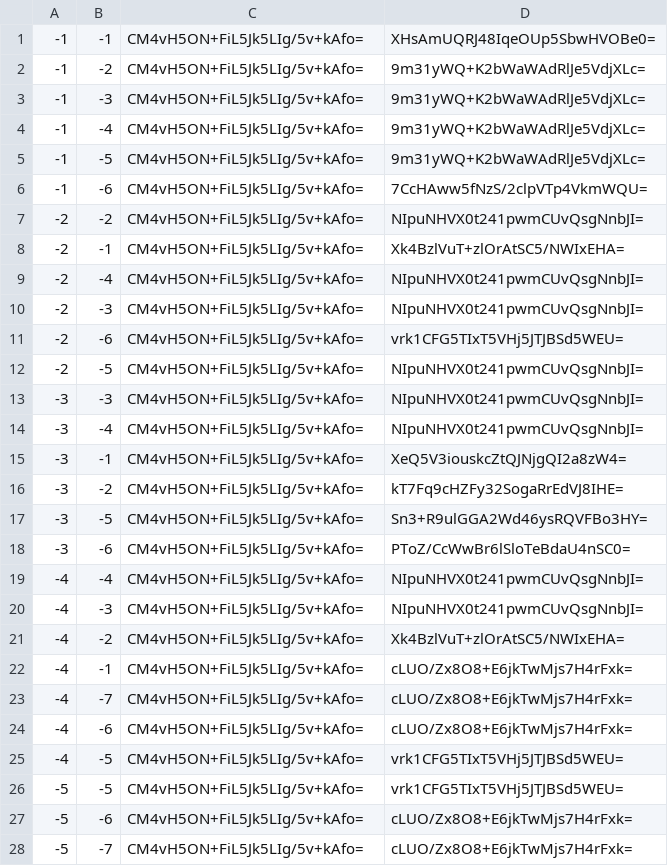
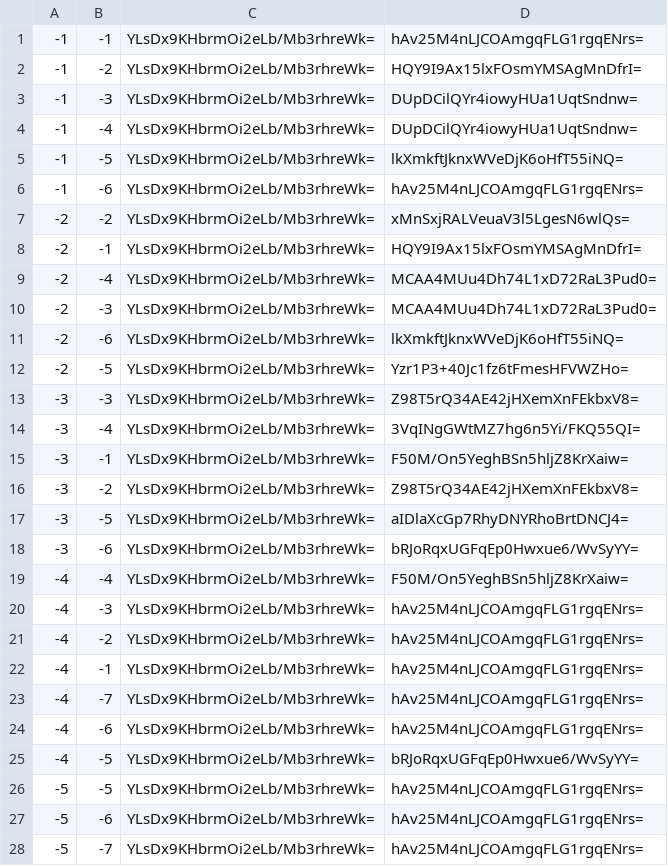
Before and after one commit to feelemyer/Fejard, a CSV file: tiles/zoom.-1/metadata/k.-1.-1.csv, drawn as a sheet; only a part is shown; the diff covers the shown part only.

```diff
--- a/tiles/zoom.-1/metadata/k.-1.-1.csv
+++ b/tiles/zoom.-1/metadata/k.-1.-1.csv
@@ -1,28 +1,28 @@
--1,-1,CM4vH5ON+FiL5Jk5LIg/5v+kAfo=,XHsAmUQRJ48IqeOUp5SbwHVOBe0=
--1,-2,CM4vH5ON+FiL5Jk5LIg/5v+kAfo=,9m31yWQ+K2bWaWAdRlJe5VdjXLc=
--1,-3,CM4vH5ON+FiL5Jk5LIg/5v+kAfo=,9m31yWQ+K2bWaWAdRlJe5VdjXLc=
--1,-4,CM4vH5ON+FiL5Jk5LIg/5v+kAfo=,9m31yWQ+K2bWaWAdRlJe5VdjXLc=
--1,-5,CM4vH5ON+FiL5Jk5LIg/5v+kAfo=,9m31yWQ+K2bWaWAdRlJe5VdjXLc=
--1,-6,CM4vH5ON+FiL5Jk5LIg/5v+kAfo=,7CcHAww5fNzS/2clpVTp4VkmWQU=
--2,-2,CM4vH5ON+FiL5Jk5LIg/5v+kAfo=,NIpuNHVX0t241pwmCUvQsgNnbJI=
--2,-1,CM4vH5ON+FiL5Jk5LIg/5v+kAfo=,Xk4BzlVuT+zlOrAtSC5/NWIxEHA=
--2,-4,CM4vH5ON+FiL5Jk5LIg/5v+kAfo=,NIpuNHVX0t241pwmCUvQsgNnbJI=
--2,-3,CM4vH5ON+FiL5Jk5LIg/5v+kAfo=,NIpuNHVX0t241pwmCUvQsgNnbJI=
--2,-6,CM4vH5ON+FiL5Jk5LIg/5v+kAfo=,vrk1CFG5TIxT5VHj5JTJBSd5WEU=
--2,-5,CM4vH5ON+FiL5Jk5LIg/5v+kAfo=,NIpuNHVX0t241pwmCUvQsgNnbJI=
--3,-3,CM4vH5ON+FiL5Jk5LIg/5v+kAfo=,NIpuNHVX0t241pwmCUvQsgNnbJI=
--3,-4,CM4vH5ON+FiL5Jk5LIg/5v+kAfo=,NIpuNHVX0t241pwmCUvQsgNnbJI=
--3,-1,CM4vH5ON+FiL5Jk5LIg/5v+kAfo=,XeQ5V3iouskcZtQJNjgQI2a8zW4=
--3,-2,CM4vH5ON+FiL5Jk5LIg/5v+kAfo=,kT7Fq9cHZFy32SogaRrEdVJ8IHE=
--3,-5,CM4vH5ON+FiL5Jk5LIg/5v+kAfo=,Sn3+R9ulGGA2Wd46ysRQVFBo3HY=
--3,-6,CM4vH5ON+FiL5Jk5LIg/5v+kAfo=,PToZ/CcWwBr6lSloTeBdaU4nSC0=
--4,-4,CM4vH5ON+FiL5Jk5LIg/5v+kAfo=,NIpuNHVX0t241pwmCUvQsgNnbJI=
--4,-3,CM4vH5ON+FiL5Jk5LIg/5v+kAfo=,NIpuNHVX0t241pwmCUvQsgNnbJI=
--4,-2,CM4vH5ON+FiL5Jk5LIg/5v+kAfo=,Xk4BzlVuT+zlOrAtSC5/NWIxEHA=
--4,-1,CM4vH5ON+FiL5Jk5LIg/5v+kAfo=,cLUO/Zx8O8+E6jkTwMjs7H4rFxk=
--4,-7,CM4vH5ON+FiL5Jk5LIg/5v+kAfo=,cLUO/Zx8O8+E6jkTwMjs7H4rFxk=
--4,-6,CM4vH5ON+FiL5Jk5LIg/5v+kAfo=,cLUO/Zx8O8+E6jkTwMjs7H4rFxk=
--4,-5,CM4vH5ON+FiL5Jk5LIg/5v+kAfo=,vrk1CFG5TIxT5VHj5JTJBSd5WEU=
--5,-5,CM4vH5ON+FiL5Jk5LIg/5v+kAfo=,vrk1CFG5TIxT5VHj5JTJBSd5WEU=
--5,-6,CM4vH5ON+FiL5Jk5LIg/5v+kAfo=,cLUO/Zx8O8+E6jkTwMjs7H4rFxk=
--5,-7,CM4vH5ON+FiL5Jk5LIg/5v+kAfo=,cLUO/Zx8O8+E6jkTwMjs7H4rFxk=
+-1,-1,YLsDx9KHbrmOi2eLb/Mb3rhreWk=,hAv25M4nLJCOAmgqFLG1rgqENrs=
+-1,-2,YLsDx9KHbrmOi2eLb/Mb3rhreWk=,HQY9I9Ax15lxFOsmYMSAgMnDfrI=
+-1,-3,YLsDx9KHbrmOi2eLb/Mb3rhreWk=,DUpDCilQYr4iowyHUa1UqtSndnw=
+-1,-4,YLsDx9KHbrmOi2eLb/Mb3rhreWk=,DUpDCilQYr4iowyHUa1UqtSndnw=
+-1,-5,YLsDx9KHbrmOi2eLb/Mb3rhreWk=,lkXmkftJknxWVeDjK6oHfT55iNQ=
+-1,-6,YLsDx9KHbrmOi2eLb/Mb3rhreWk=,hAv25M4nLJCOAmgqFLG1rgqENrs=
+-2,-2,YLsDx9KHbrmOi2eLb/Mb3rhreWk=,xMnSxjRALVeuaV3l5LgesN6wlQs=
+-2,-1,YLsDx9KHbrmOi2eLb/Mb3rhreWk=,HQY9I9Ax15lxFOsmYMSAgMnDfrI=
+-2,-4,YLsDx9KHbrmOi2eLb/Mb3rhreWk=,MCAA4MUu4Dh74L1xD72RaL3Pud0=
+-2,-3,YLsDx9KHbrmOi2eLb/Mb3rhreWk=,MCAA4MUu4Dh74L1xD72RaL3Pud0=
+-2,-6,YLsDx9KHbrmOi2eLb/Mb3rhreWk=,lkXmkftJknxWVeDjK6oHfT55iNQ=
+-2,-5,YLsDx9KHbrmOi2eLb/Mb3rhreWk=,Yzr1P3+40Jc1fz6tFmesHFVWZHo=
+-3,-3,YLsDx9KHbrmOi2eLb/Mb3rhreWk=,Z98T5rQ34AE42jHXemXnFEkbxV8=
+-3,-4,YLsDx9KHbrmOi2eLb/Mb3rhreWk=,3VqINgGWtMZ7hg6n5Yi/FKQ55QI=
+-3,-1,YLsDx9KHbrmOi2eLb/Mb3rhreWk=,F50M/On5YeghBSn5hljZ8KrXaiw=
+-3,-2,YLsDx9KHbrmOi2eLb/Mb3rhreWk=,Z98T5rQ34AE42jHXemXnFEkbxV8=
+-3,-5,YLsDx9KHbrmOi2eLb/Mb3rhreWk=,aIDlaXcGp7RhyDNYRhoBrtDNCJ4=
+-3,-6,YLsDx9KHbrmOi2eLb/Mb3rhreWk=,bRJoRqxUGFqEp0Hwxue6/WvSyYY=
+-4,-4,YLsDx9KHbrmOi2eLb/Mb3rhreWk=,F50M/On5YeghBSn5hljZ8KrXaiw=
+-4,-3,YLsDx9KHbrmOi2eLb/Mb3rhreWk=,hAv25M4nLJCOAmgqFLG1rgqENrs=
+-4,-2,YLsDx9KHbrmOi2eLb/Mb3rhreWk=,hAv25M4nLJCOAmgqFLG1rgqENrs=
+-4,-1,YLsDx9KHbrmOi2eLb/Mb3rhreWk=,hAv25M4nLJCOAmgqFLG1rgqENrs=
+-4,-7,YLsDx9KHbrmOi2eLb/Mb3rhreWk=,hAv25M4nLJCOAmgqFLG1rgqENrs=
+-4,-6,YLsDx9KHbrmOi2eLb/Mb3rhreWk=,hAv25M4nLJCOAmgqFLG1rgqENrs=
+-4,-5,YLsDx9KHbrmOi2eLb/Mb3rhreWk=,bRJoRqxUGFqEp0Hwxue6/WvSyYY=
+-5,-5,YLsDx9KHbrmOi2eLb/Mb3rhreWk=,hAv25M4nLJCOAmgqFLG1rgqENrs=
+-5,-6,YLsDx9KHbrmOi2eLb/Mb3rhreWk=,hAv25M4nLJCOAmgqFLG1rgqENrs=
+-5,-7,YLsDx9KHbrmOi2eLb/Mb3rhreWk=,hAv25M4nLJCOAmgqFLG1rgqENrs=
```
Also changed, not shown: 16 edited cells elsewhere in this file, tiles/zoom.-1/metadata/k.-1.0.csv, tiles/zoom.-1/metadata/k.0.-1.csv, 26 other files.
